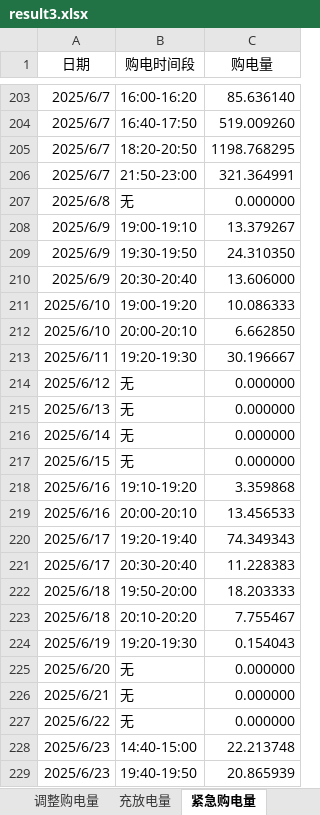
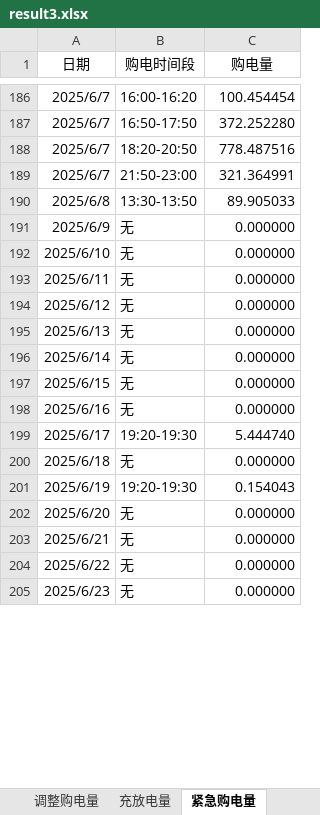
Before and after one commit to G-gyf/GuoSai-C, an Excel workbook: outputs/question3/current/result3.xlsx, sheet 紧急购电量, drawn as a sheet; only a part is shown, gaps mark what is left out; values as stored, in another font and other column widths than the file's, no borders; removed rows and columns are numbered as before the commit, all else as after; the diff covers the shown part only; the diff names each change by its address in the sheet, - before the commit and + after, or states it on an @@ line.

```diff
--- a/outputs/question3/current/result3.xlsx (sheet 紧急购电量)
+++ b/outputs/question3/current/result3.xlsx (sheet 紧急购电量)
-C186 (购电量): 85.636140
+C186 (购电量): 100.454454
-B187 (购电时间段): 16:40-17:50
+B187 (购电时间段): 16:50-17:50
-C187 (购电量): 519.009260
+C187 (购电量): 372.252280
-C188 (购电量): 1198.768295
+C188 (购电量): 778.487516
+row 190: 2025/6/8 | 13:30-13:50 | 89.905033
-A191 (日期): 2025/6/8
+A191 (日期): 2025/6/9
-row 208: 2025/6/9 | 19:00-19:10 | 13.379267
-row 209: 2025/6/9 | 19:30-19:50 | 24.310350
-row 210: 2025/6/9 | 20:30-20:40 | 13.606000
-B192 (购电时间段): 19:00-19:20
+B192 (购电时间段): 无
-C192 (购电量): 10.086333
+C192 (购电量): 0.000000
-row 212: 2025/6/10 | 20:00-20:10 | 6.662850
-B193 (购电时间段): 19:20-19:30
+B193 (购电时间段): 无
-C193 (购电量): 30.196667
+C193 (购电量): 0.000000
-B198 (购电时间段): 19:10-19:20
+B198 (购电时间段): 无
-C198 (购电量): 3.359868
+C198 (购电量): 0.000000
-row 219: 2025/6/16 | 20:00-20:10 | 13.456533
-B199 (购电时间段): 19:20-19:40
+B199 (购电时间段): 19:20-19:30
-C199 (购电量): 74.349343
+C199 (购电量): 5.444740
-row 221: 2025/6/17 | 20:30-20:40 | 11.228383
-B200 (购电时间段): 19:50-20:00
+B200 (购电时间段): 无
-C200 (购电量): 18.203333
+C200 (购电量): 0.000000
-row 223: 2025/6/18 | 20:10-20:20 | 7.755467
-B205 (购电时间段): 14:40-15:00
+B205 (购电时间段): 无
-C205 (购电量): 22.213748
+C205 (购电量): 0.000000
-row 229: 2025/6/23 | 19:40-19:50 | 20.865939
```
Also changed, not shown: 8 added rows, 76 removed rows and 321 edited cells elsewhere in this sheet, sheet 调整购电量, sheet 充放电量, sheet 计划购电量, 56 other files.
